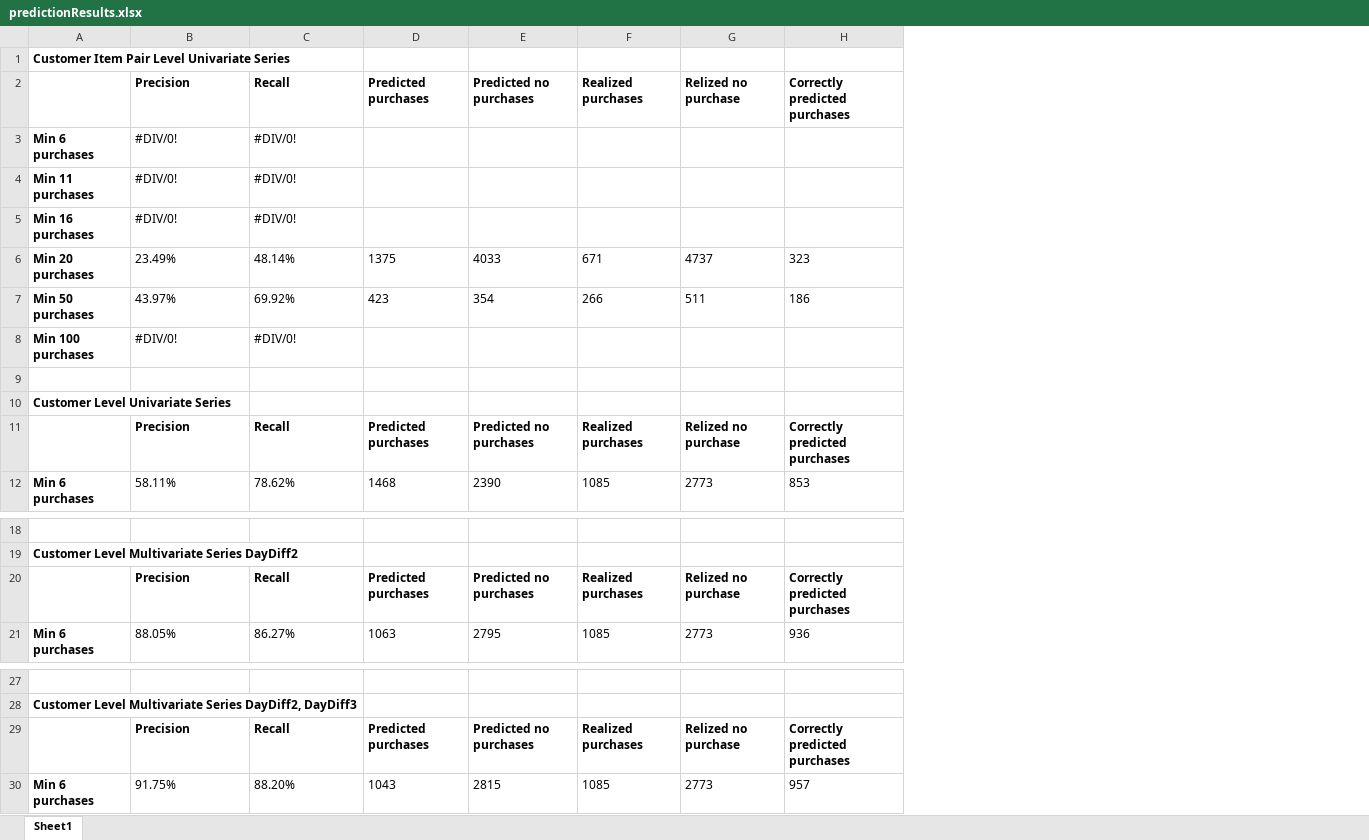
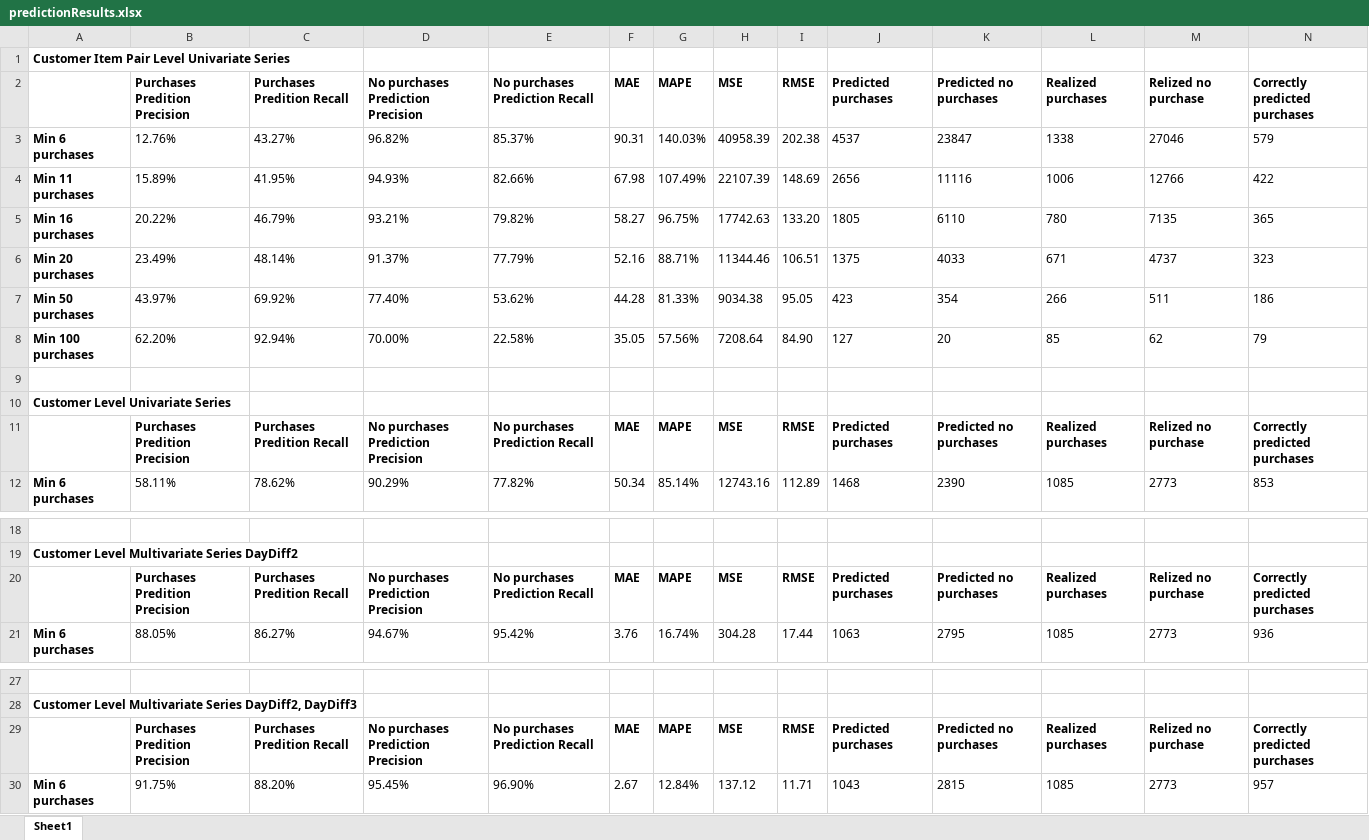
Before and after one commit to milicadwbh/FinancialTimeSeriesPrediction, an Excel workbook: predictionResults.xlsx, sheet Sheet1, drawn as a sheet; only a part is shown, gaps mark what is left out; values as stored, in another font and other column widths than the file's, no borders; removed rows and columns are numbered as before the commit, all else as after; rows hold the shown columns only; the diff names each change by its address in the sheet, - before the commit and + after, or states it on an @@ line.

Commit message:
added python files and new metrics for results

```diff
--- a/predictionResults.xlsx (sheet Sheet1)
+++ b/predictionResults.xlsx (sheet Sheet1)
+column D, row 2: No purchases Prediction Precision; rows 6-7: 91.37% | 77.40%; rows 11-12: No purchases Prediction Precision | 90.29%; rows 20-21: No purchases Prediction Precision | 94.67%; rows 29-30: No purchases Prediction Precision | 95.45%
+column E (No purchases Prediction Recall), rows 6-7: 77.79% | 53.62%; rows 11-12: No purchases Prediction Recall | 77.82%; rows 20-21: No purchases Prediction Recall | 95.42%; rows 29-30: No purchases Prediction Recall | 96.90%
+column F (MAE), rows 6-7: 52.16 | 44.28; rows 11-12: MAE | 50.34; rows 20-21: MAE | 3.76; rows 29-30: MAE | 2.67
+column G (MAPE), rows 6-7: 88.71% | 81.33%; rows 11-12: MAPE | 85.14%; rows 20-21: MAPE | 16.74%; rows 29-30: MAPE | 12.84%
+column H (MSE), rows 6-7: 11344.46 | 9034.38; rows 11-12: MSE | 12743.16; rows 20-21: MSE | 304.28; rows 29-30: MSE | 137.12
+column I (RMSE), rows 6-7: 106.51 | 95.05; rows 11-12: RMSE | 112.89; rows 20-21: RMSE | 17.44; rows 29-30: RMSE | 11.71
-B2: Precision
+B2: Purchases Predition Precision
-C2: Recall
+C2: Purchases Predition Recall
-row 3: Min 6 purchases | #DIV/0! | #DIV/0!
-row 4: Min 11 purchases | #DIV/0! | #DIV/0!
-row 5: Min 16 purchases | #DIV/0! | #DIV/0!
+row 3: Min 6 purchases | 12.76% | 43.27% | 96.82% | 85.37% | 90.31 | 140.03% | 40958.39 | 202.38 | 4537 | 23847 | 1338 | 27046 | 579
+row 4: Min 11 purchases | 15.89% | 41.95% | 94.93% | 82.66% | 67.98 | 107.49% | 22107.39 | 148.69 | 2656 | 11116 | 1006 | 12766 | 422
+row 5: Min 16 purchases | 20.22% | 46.79% | 93.21% | 79.82% | 58.27 | 96.75% | 17742.63 | 133.20 | 1805 | 6110 | 780 | 7135 | 365
-row 8: Min 100 purchases | #DIV/0! | #DIV/0!
+row 8: Min 100 purchases | 62.20% | 92.94% | 70.00% | 22.58% | 35.05 | 57.56% | 7208.64 | 84.90 | 127 | 20 | 85 | 62 | 79
-B11 (Purchases Predition Precision): Precision
+B11 (Purchases Predition Precision): Purchases Predition Precision
-C11 (Purchases Predition Recall): Recall
+C11 (Purchases Predition Recall): Purchases Predition Recall
-B20 (Purchases Predition Precision): Precision
+B20 (Purchases Predition Precision): Purchases Predition Precision
-C20 (Purchases Predition Recall): Recall
+C20 (Purchases Predition Recall): Purchases Predition Recall
-B29 (Purchases Predition Precision): Precision
+B29 (Purchases Predition Precision): Purchases Predition Precision
-C29 (Purchases Predition Recall): Recall
+C29 (Purchases Predition Recall): Purchases Predition Recall
```
Also changed, not shown: formulas that keep their value, 9 other files.
